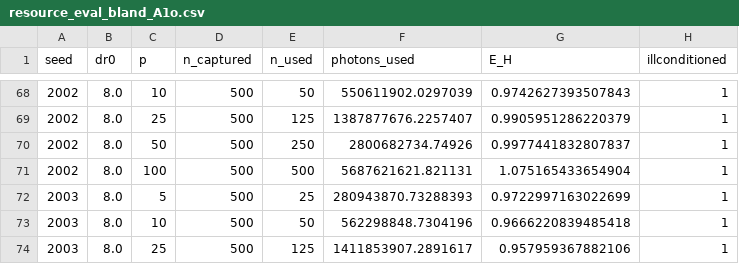
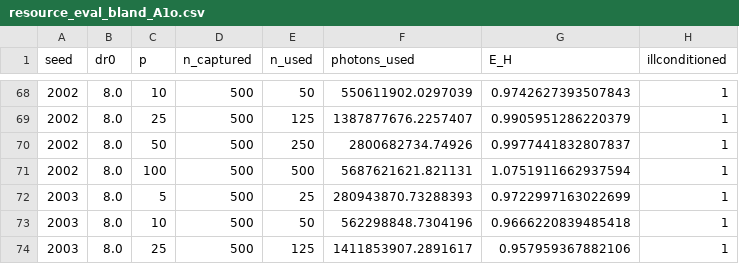
Before and after one commit to ckolivas/PlanetRecon, a CSV file: results/prompt2/resource_eval_bland_A1o.csv, drawn as a sheet; only a part is shown, gaps mark what is left out.

Commit message:
Fix Prompt 2 validation and oracle checks

```diff
--- a/results/prompt2/resource_eval_bland_A1o.csv
+++ b/results/prompt2/resource_eval_bland_A1o.csv
@@ -70,3 +70,3 @@ seed,dr0,p,n_captured,n_used,photons_used,E_H,illconditioned
 2002,8.0,50,500,250,2800682734.74926,0.9977441832807837,1
-2002,8.0,100,500,500,5687621621.821131,1.075165433654904,1
+2002,8.0,100,500,500,5687621621.821131,1.0751911662937594,1
 2003,8.0,5,500,25,280943870.73288393,0.9722997163022699,1
```
Also changed, not shown: results/prompt2/resource_dev_feature_A1o.csv, results/prompt2/resource_dev_feature_E2a.csv, 20 other files.
